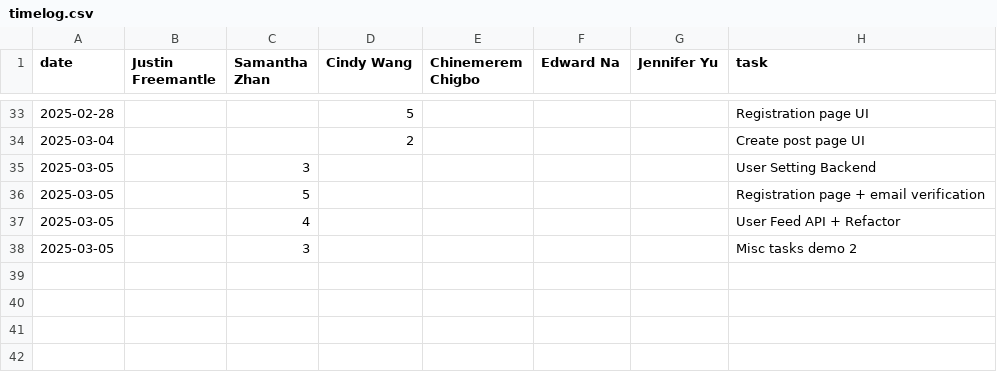
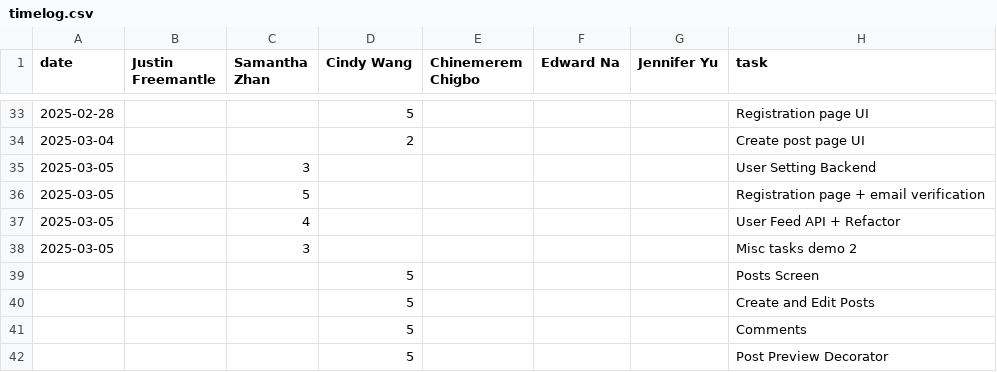
Before and after one commit to ChinemeremChigbo/team23-agora, a CSV file: timelog.csv, drawn as a sheet; only a part is shown, gaps mark what is left out.

Commit message:
Update timelog.csv

```diff
--- a/timelog.csv
+++ b/timelog.csv
@@ -38 +38,5 @@ date,Justin Freemantle,Samantha Zhan,Cindy Wang,Chinemerem Chigbo,Edward Na,Jenn
 2025-03-05,,3,,,,,Misc tasks demo 2
+,,,5,,,,Posts Screen
+,,,5,,,,Create and Edit Posts
+,,,5,,,,Comments
+,,,5,,,,Post Preview Decorator
```
